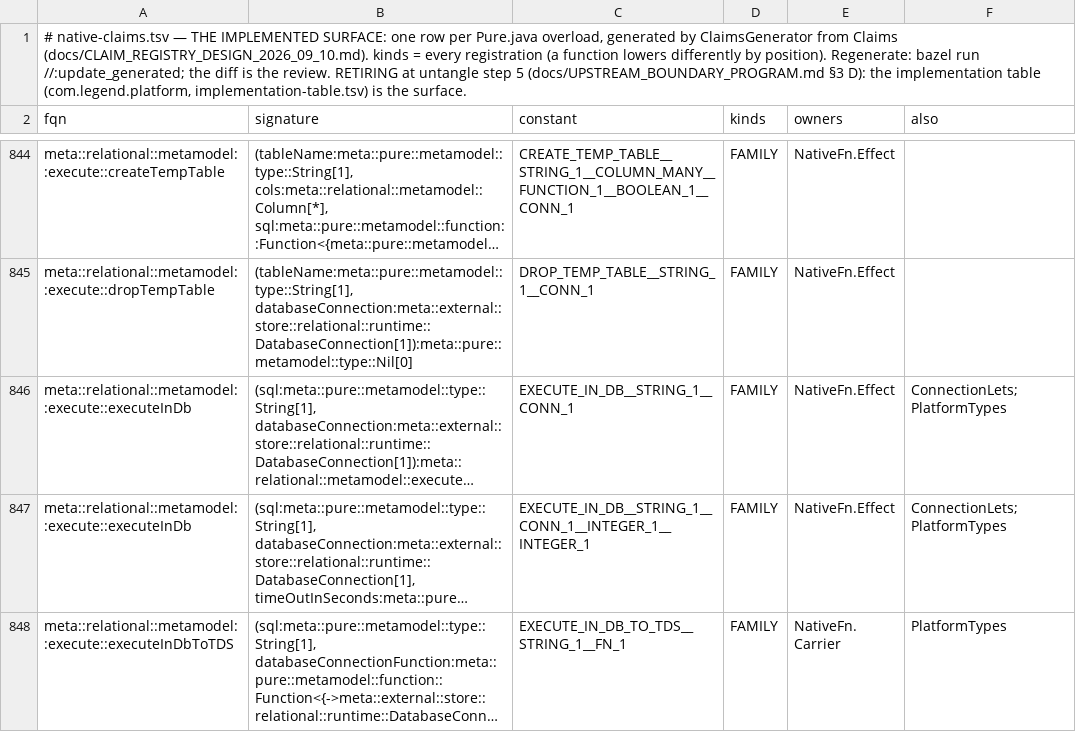
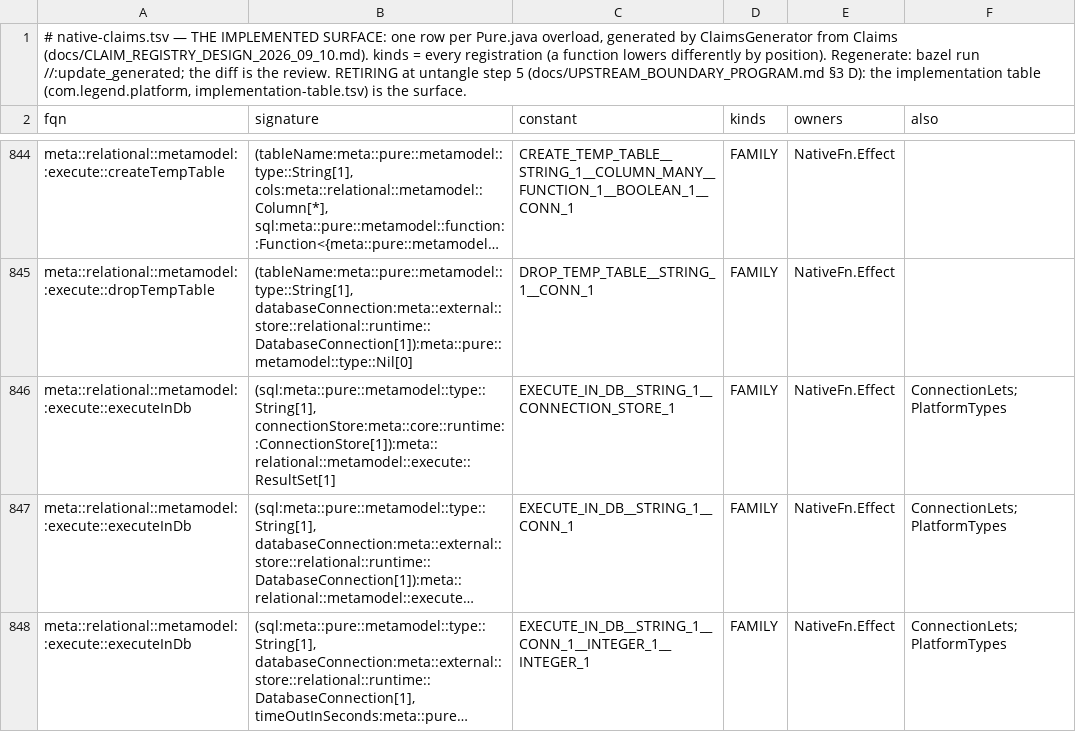
Before and after one commit to neema2/legend-lite, a TSV file: core/src/main/resources/com/legend/builtin/native-claims.tsv, drawn as a sheet; only a part is shown, gaps mark what is left out; the shorter side is filled out with more unchanged rows; long unchanged cells end in …; the diff names each change by its address in the sheet, - before the commit and + after, or states it on an @@ line.

```diff
--- a/core/src/main/resources/com/legend/builtin/native-claims.tsv
+++ b/core/src/main/resources/com/legend/builtin/native-claims.tsv
+row 846: meta::relational::metamodel::execute::executeInDb | (sql:meta::pure::metamodel::type::String[1], connectionStore:meta::core::runtime::ConnectionStore[1]):meta::relational::metamodel::execute::ResultSet[1] | EXECUTE_IN_DB__STRING_1__CONNECTION_STORE_1 | FAMILY | NativeFn.Effect | ConnectionLets;PlatformTypes
```
Also changed, not shown: core/src/main/resources/com/legend/builtin/native-membership.tsv, 9 other files.
